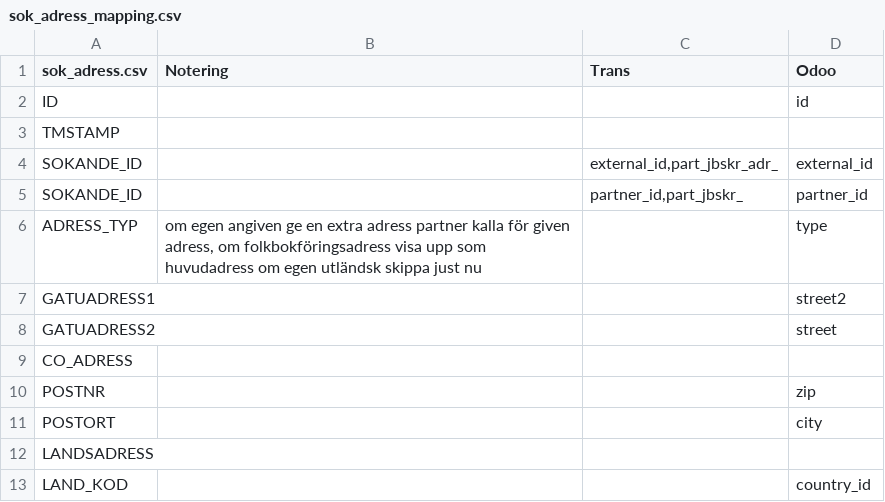
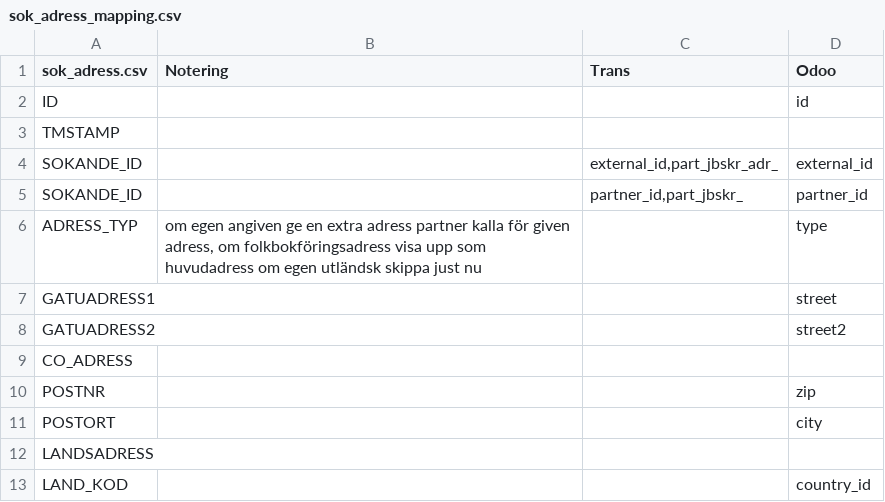
Before and after one commit to vertelab/odoo-af, a CSV file: af_data_ais-f_loader/data/sok_adress_mapping.csv, drawn as a sheet.

Commit message:
af_data_ais-f_loader: fixed flipped street and street2 mapping

```diff
--- a/af_data_ais-f_loader/data/sok_adress_mapping.csv
+++ b/af_data_ais-f_loader/data/sok_adress_mapping.csv
@@ -6,4 +6,4 @@ SOKANDE_ID,,"partner_id,part_jbskr_",partner_id
 ADRESS_TYP,"om egen angiven ge en extra adress partner kalla för given adress, om folkbokföringsadress visa upp som huvudadress om egen utländsk skippa just nu",,type
-GATUADRESS1,,,street2
-GATUADRESS2,,,street
+GATUADRESS1,,,street
+GATUADRESS2,,,street2
 CO_ADRESS,,,
```
